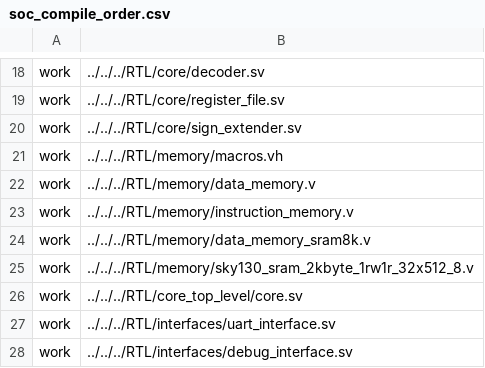
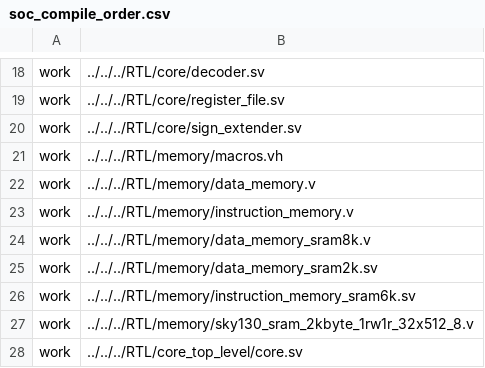
Before and after one commit to TanishGheewala/IC-Design, a CSV file: Verification/SoC_Verification/testbench/soc_compile_order.csv, drawn as a sheet; only a part is shown, gaps mark what is left out; the shorter side is filled out with more unchanged rows; the diff names each change by its address in the sheet, - before the commit and + after, or states it on an @@ line.

Commit message:
split sram between data and instruction ram

```diff
--- a/Verification/SoC_Verification/testbench/soc_compile_order.csv
+++ b/Verification/SoC_Verification/testbench/soc_compile_order.csv
+row 25: work | ../../../RTL/memory/data_memory_sram2k.sv
+row 26: work | ../../../RTL/memory/instruction_memory_sram6k.sv
```
Also changed, not shown: 9 other files.
